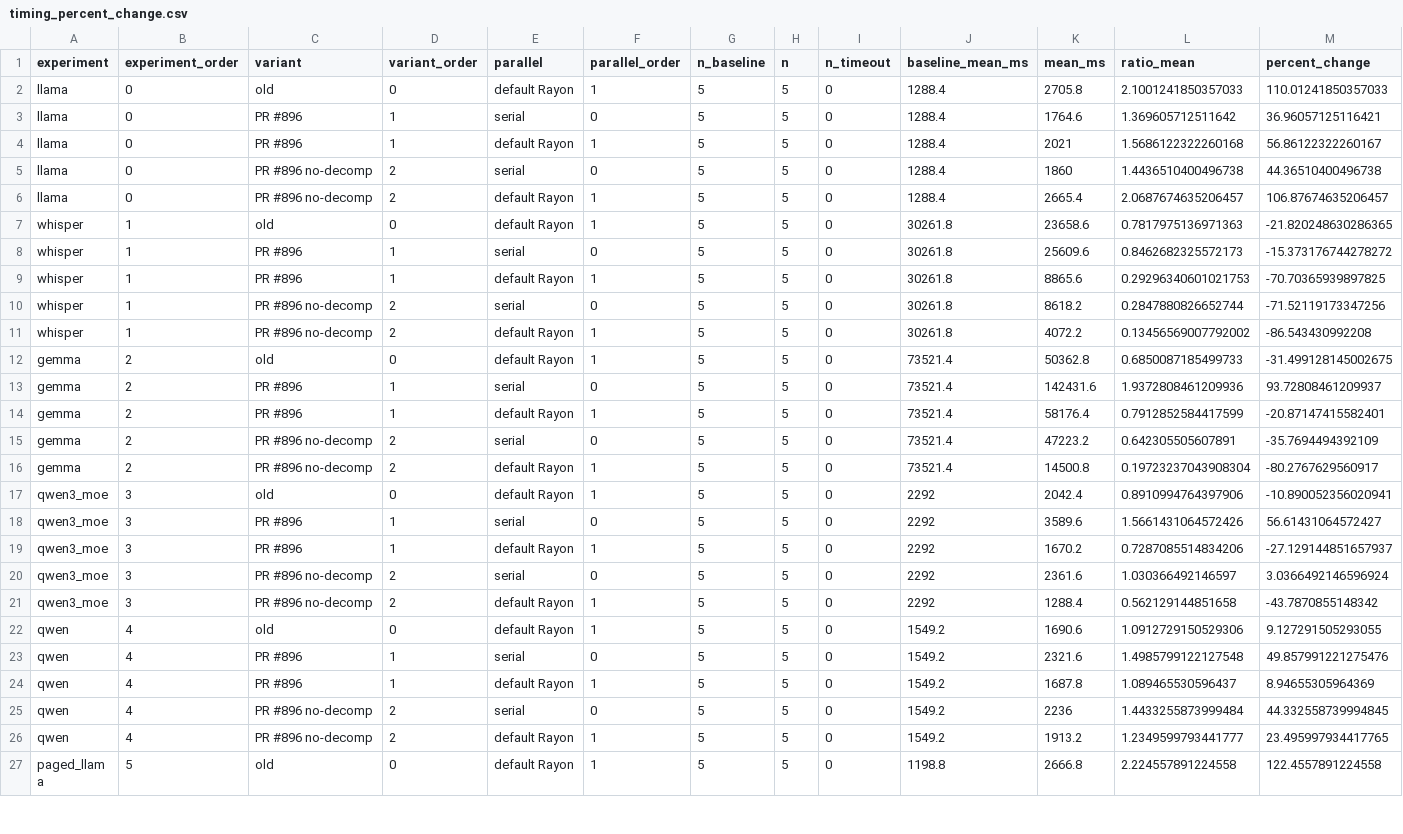
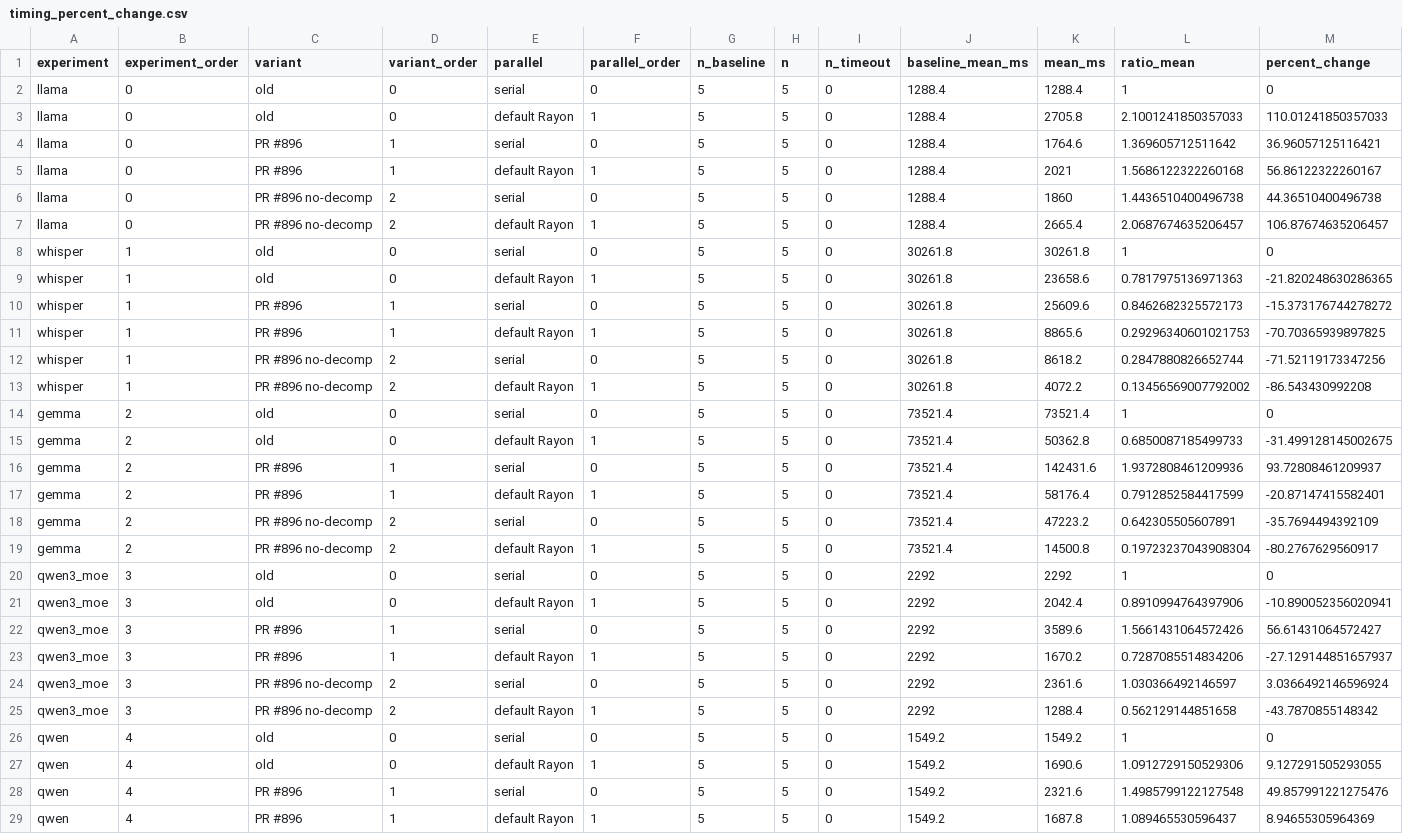
Before and after one commit to saulshanabrook/egglog_repro, a CSV file: results/timing_percent_change.csv, drawn as a sheet; only a part is shown; the shorter side is filled out with more unchanged rows; rows hold the shown columns only; the diff covers the shown part only; the diff names each change by its address in the sheet, - before the commit and + after, or states it on an @@ line.

```diff
--- a/results/timing_percent_change.csv
+++ b/results/timing_percent_change.csv
+row 2: llama | 0 | old | 0 | serial | 0 | 5 | 5 | 0 | 1288.4 | 1288.4 | 1 | 0
+row 8: whisper | 1 | old | 0 | serial | 0 | 5 | 5 | 0 | 30261.8 | 30261.8 | 1 | 0
+row 14: gemma | 2 | old | 0 | serial | 0 | 5 | 5 | 0 | 73521.4 | 73521.4 | 1 | 0
+row 20: qwen3_moe | 3 | old | 0 | serial | 0 | 5 | 5 | 0 | 2292 | 2292 | 1 | 0
+row 26: qwen | 4 | old | 0 | serial | 0 | 5 | 5 | 0 | 1549.2 | 1549.2 | 1 | 0
```
Also changed, not shown: 1 added row elsewhere in this file, 5 other files.
